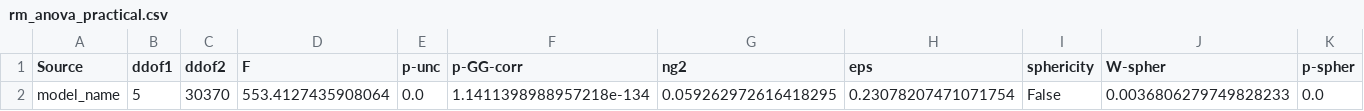
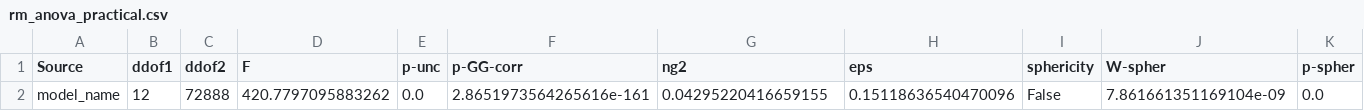
Before and after one commit to frankij11/Penalized-Constrained-Regression, a CSV file: scripts/output_v2/doe_analysis/rm_anova_practical.csv, drawn as a sheet; only a part is shown; the diff names each change by its address in the sheet, - before the commit and + after, or states it on an @@ line.

```diff
--- a/scripts/output_v2/doe_analysis/rm_anova_practical.csv
+++ b/scripts/output_v2/doe_analysis/rm_anova_practical.csv
-B2 (ddof1): 5
+B2 (ddof1): 12
-C2 (ddof2): 30370
+C2 (ddof2): 72888
-D2 (F): 553.4127435908064
+D2 (F): 420.7797095883262
-F2 (p-GG-corr): 1.1411398988957218e-134
+F2 (p-GG-corr): 2.8651973564265616e-161
-G2 (ng2): 0.059262972616418295
+G2 (ng2): 0.04295220416659155
-H2 (eps): 0.23078207471071754
+H2 (eps): 0.15118636540470096
-J2 (W-spher): 0.0036806279749828233
+J2 (W-spher): 7.861661351169104e-09
```
Also changed, not shown: scripts/output_v2/doe_analysis/rm_anova_all_models.csv, scripts/output_v2/doe_analysis/summary_all_models.csv, 13 other files.
